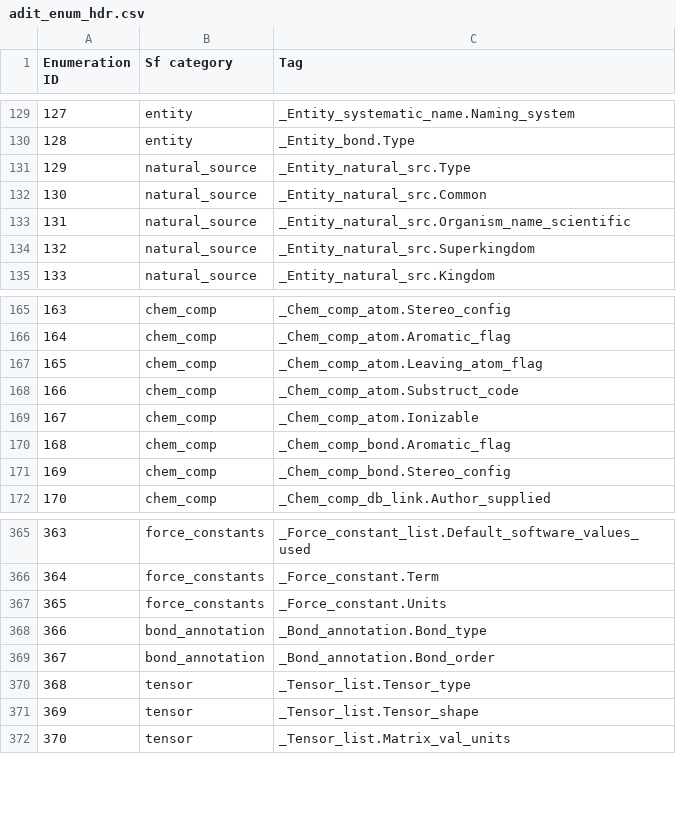
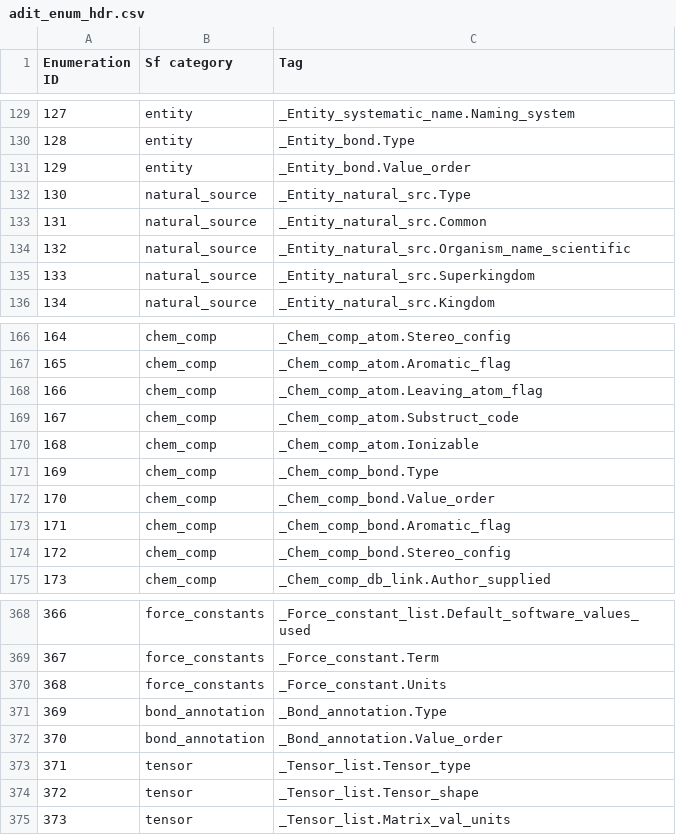
Before and after one commit to bmrb-io/nmr-star-dictionary, a CSV file: bmrb_star_v3_files/adit_input/adit_enum_hdr.csv, drawn as a sheet; only a part is shown, gaps mark what is left out; addresses are those after the commit; the diff names each change by its address in the sheet, - before the commit and + after, or states it on an @@ line.

```diff
--- a/bmrb_star_v3_files/adit_input/adit_enum_hdr.csv
+++ b/bmrb_star_v3_files/adit_input/adit_enum_hdr.csv
+row 131: 129 | entity | _Entity_bond.Value_order
@@ column A (Enumeration ID) renumbered between rows 132 and 409 @@
+row 171: 169 | chem_comp | _Chem_comp_bond.Type
+row 172: 170 | chem_comp | _Chem_comp_bond.Value_order
-C371 (Tag): _Bond_annotation.Bond_type
+C371 (Tag): _Bond_annotation.Type
-C372 (Tag): _Bond_annotation.Bond_order
+C372 (Tag): _Bond_annotation.Value_order
```
Also changed, not shown: bmrb_star_v3_files/adit_input/adit_enum_dtl.csv, bmrb_star_v3_files/adit_input/adit_tag_validation.csv, 8 other files.
